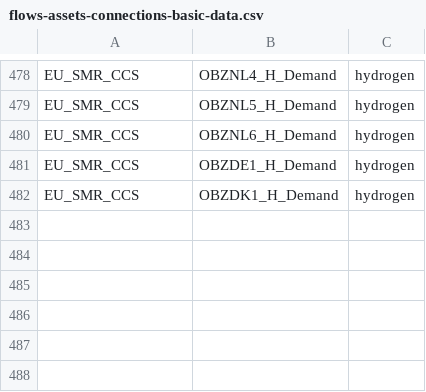
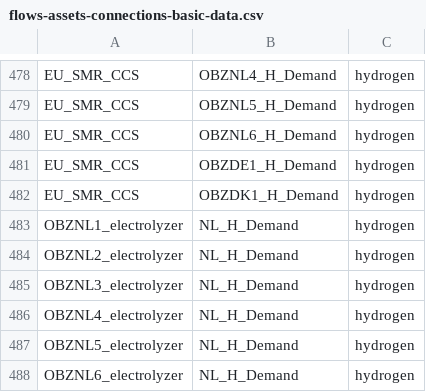
Before and after one commit to SirbayC/Tulipa-OBZ-CaseStudy, a CSV file: user-input-files/flows-assets-connections-basic-data.csv, drawn as a sheet; only a part is shown, gaps mark what is left out; the diff names each change by its address in the sheet, - before the commit and + after, or states it on an @@ line.

```diff
--- a/user-input-files/flows-assets-connections-basic-data.csv
+++ b/user-input-files/flows-assets-connections-basic-data.csv
+row 483: OBZNL1_electrolyzer | NL_H_Demand | hydrogen
+row 484: OBZNL2_electrolyzer | NL_H_Demand | hydrogen
+row 485: OBZNL3_electrolyzer | NL_H_Demand | hydrogen
+row 486: OBZNL4_electrolyzer | NL_H_Demand | hydrogen
+row 487: OBZNL5_electrolyzer | NL_H_Demand | hydrogen
+row 488: OBZNL6_electrolyzer | NL_H_Demand | hydrogen
```
Also changed, not shown: user-input-files/assets-conversion-basic-data.csv, user-input-files/assets-producer-basic-data.csv, 2 other files.
